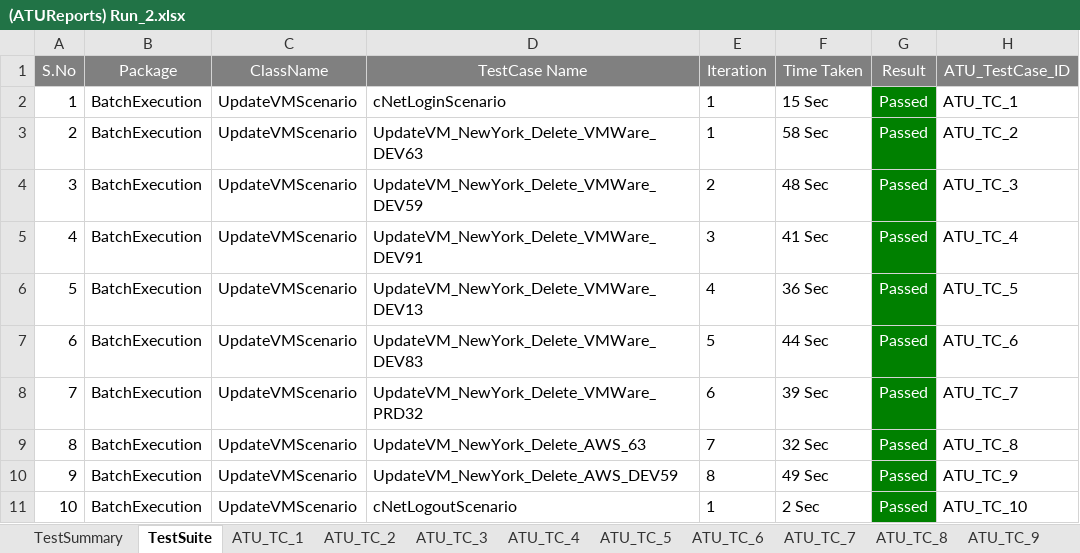
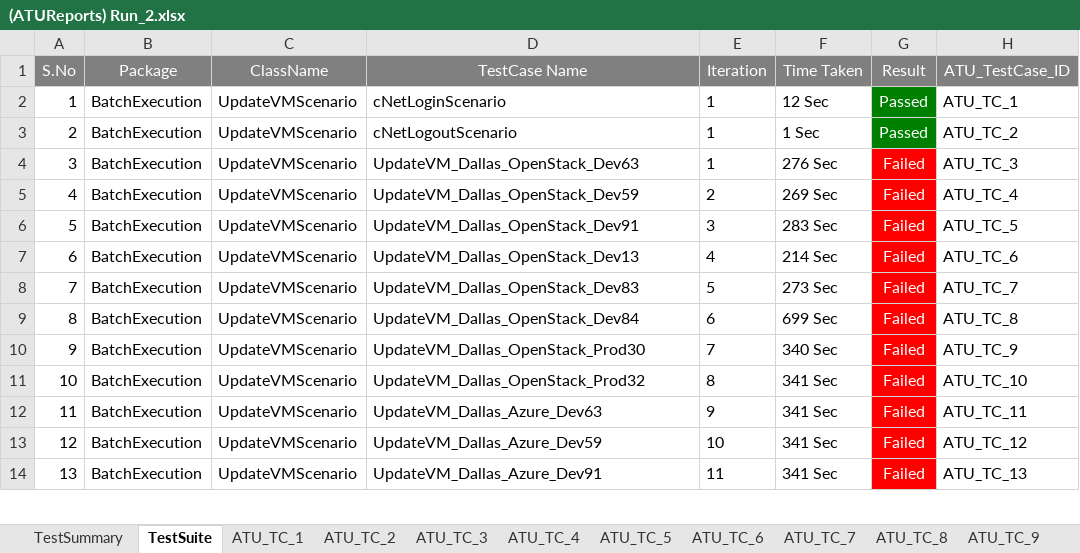
Before and after one commit to maneeshnama/Selenium_RemoveUser, an Excel workbook: ATUReports/Results/Run_2/(ATUReports) Run_2.xlsx, sheet TestSuite, drawn as a sheet; only a part is shown; values as stored, in another font and other column widths than the file's, no borders; removed rows and columns are numbered as before the commit, all else as after; the diff covers the shown part only; the diff names each change by its address in the sheet, - before the commit and + after, or states it on an @@ line.

```diff
--- a/ATUReports/Results/Run_2/(ATUReports) Run_2.xlsx (sheet TestSuite)
+++ b/ATUReports/Results/Run_2/(ATUReports) Run_2.xlsx (sheet TestSuite)
-F2 (Time Taken): 15 Sec
+F2 (Time Taken): 12 Sec
-D3 (TestCase Name): UpdateVM_NewYork_Delete_VMWare_DEV63
+D3 (TestCase Name): cNetLogoutScenario
-F3 (Time Taken): 58 Sec
+F3 (Time Taken): 1 Sec
+row 4: 3 | BatchExecution | UpdateVMScenario | UpdateVM_Dallas_OpenStack_Dev63 | 1 | 276 Sec | Failed | ATU_TC_3
@@ column A (S.No) renumbered between rows 5 and 11 @@
-D5 (TestCase Name): UpdateVM_NewYork_Delete_VMWare_DEV59
+D5 (TestCase Name): UpdateVM_Dallas_OpenStack_Dev59
-F5 (Time Taken): 48 Sec
+F5 (Time Taken): 269 Sec
-G5:G11 (Result): Passed
+G5:G11 (Result): Failed
-G5:G11 fill: #008000
+G5:G11 fill: #FF0000
-H5 (ATU_TestCase_ID): ATU_TC_3
+H5 (ATU_TestCase_ID): ATU_TC_4
-D6 (TestCase Name): UpdateVM_NewYork_Delete_VMWare_DEV91
+D6 (TestCase Name): UpdateVM_Dallas_OpenStack_Dev91
-F6 (Time Taken): 41 Sec
+F6 (Time Taken): 283 Sec
-H6 (ATU_TestCase_ID): ATU_TC_4
+H6 (ATU_TestCase_ID): ATU_TC_5
-D7 (TestCase Name): UpdateVM_NewYork_Delete_VMWare_DEV13
+D7 (TestCase Name): UpdateVM_Dallas_OpenStack_Dev13
-F7 (Time Taken): 36 Sec
+F7 (Time Taken): 214 Sec
-H7 (ATU_TestCase_ID): ATU_TC_5
+H7 (ATU_TestCase_ID): ATU_TC_6
-D8 (TestCase Name): UpdateVM_NewYork_Delete_VMWare_DEV83
+D8 (TestCase Name): UpdateVM_Dallas_OpenStack_Dev83
-F8 (Time Taken): 44 Sec
+F8 (Time Taken): 273 Sec
-H8 (ATU_TestCase_ID): ATU_TC_6
+H8 (ATU_TestCase_ID): ATU_TC_7
-D9 (TestCase Name): UpdateVM_NewYork_Delete_VMWare_PRD32
+D9 (TestCase Name): UpdateVM_Dallas_OpenStack_Dev84
-F9 (Time Taken): 39 Sec
+F9 (Time Taken): 699 Sec
-H9 (ATU_TestCase_ID): ATU_TC_7
+H9 (ATU_TestCase_ID): ATU_TC_8
-D10 (TestCase Name): UpdateVM_NewYork_Delete_AWS_63
+D10 (TestCase Name): UpdateVM_Dallas_OpenStack_Prod30
-F10 (Time Taken): 32 Sec
+F10 (Time Taken): 340 Sec
-H10 (ATU_TestCase_ID): ATU_TC_8
+H10 (ATU_TestCase_ID): ATU_TC_9
-D11 (TestCase Name): UpdateVM_NewYork_Delete_AWS_DEV59
+D11 (TestCase Name): UpdateVM_Dallas_OpenStack_Prod32
-F11 (Time Taken): 49 Sec
+F11 (Time Taken): 341 Sec
-H11 (ATU_TestCase_ID): ATU_TC_9
+H11 (ATU_TestCase_ID): ATU_TC_10
-row 11: 10 | BatchExecution | UpdateVMScenario | cNetLogoutScenario | 1 | 2 Sec | Passed | ATU_TC_10
+row 12: 11 | BatchExecution | UpdateVMScenario | UpdateVM_Dallas_Azure_Dev63 | 9 | 341 Sec | Failed | ATU_TC_11
+row 13: 12 | BatchExecution | UpdateVMScenario | UpdateVM_Dallas_Azure_Dev59 | 10 | 341 Sec | Failed | ATU_TC_12
+row 14: 13 | BatchExecution | UpdateVMScenario | UpdateVM_Dallas_Azure_Dev91 | 11 | 341 Sec | Failed | ATU_TC_13
```
Also changed, not shown: 20 added rows elsewhere in this sheet, sheet ATU_TC_7, sheet ATU_TC_3, sheet ATU_TC_5, sheet ATU_TC_4, sheet ATU_TC_8, sheet ATU_TC_2, 5 more sheets, other sheet tabs, charts or pictures, ATUReports/Results/Run_4/(ATUReports) Run_4.xlsx, ATUReports/Results/Run_8/(ATUReports) Run_8.xlsx, 44 other files.
